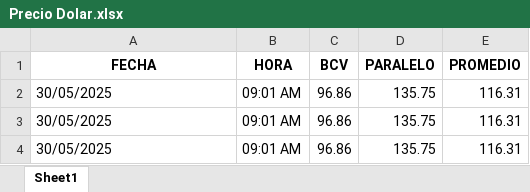
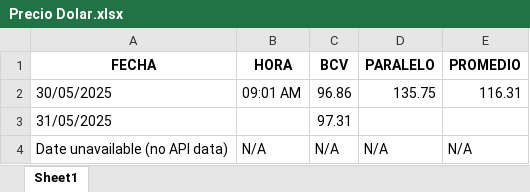
Before and after one commit to frankerondon/UsdScript, an Excel workbook: Precio Dolar.xlsx, sheet Sheet1, drawn as a sheet; values as stored, in another font and other column widths than the file's, no borders; removed rows and columns are numbered as before the commit, all else as after; the diff names each change by its address in the sheet, - before the commit and + after, or states it on an @@ line.

```diff
--- a/Precio Dolar.xlsx (sheet Sheet1)
+++ b/Precio Dolar.xlsx (sheet Sheet1)
-row 3: 30/05/2025 | 09:01 AM | 96.86 | 135.75 | 116.31
-row 4: 30/05/2025 | 09:01 AM | 96.86 | 135.75 | 116.31
+row 3: 31/05/2025 |  | 97.31
+row 4: Date unavailable (no API data) | N/A | N/A | N/A | N/A
```
Also changed, not shown: 2 other files.
